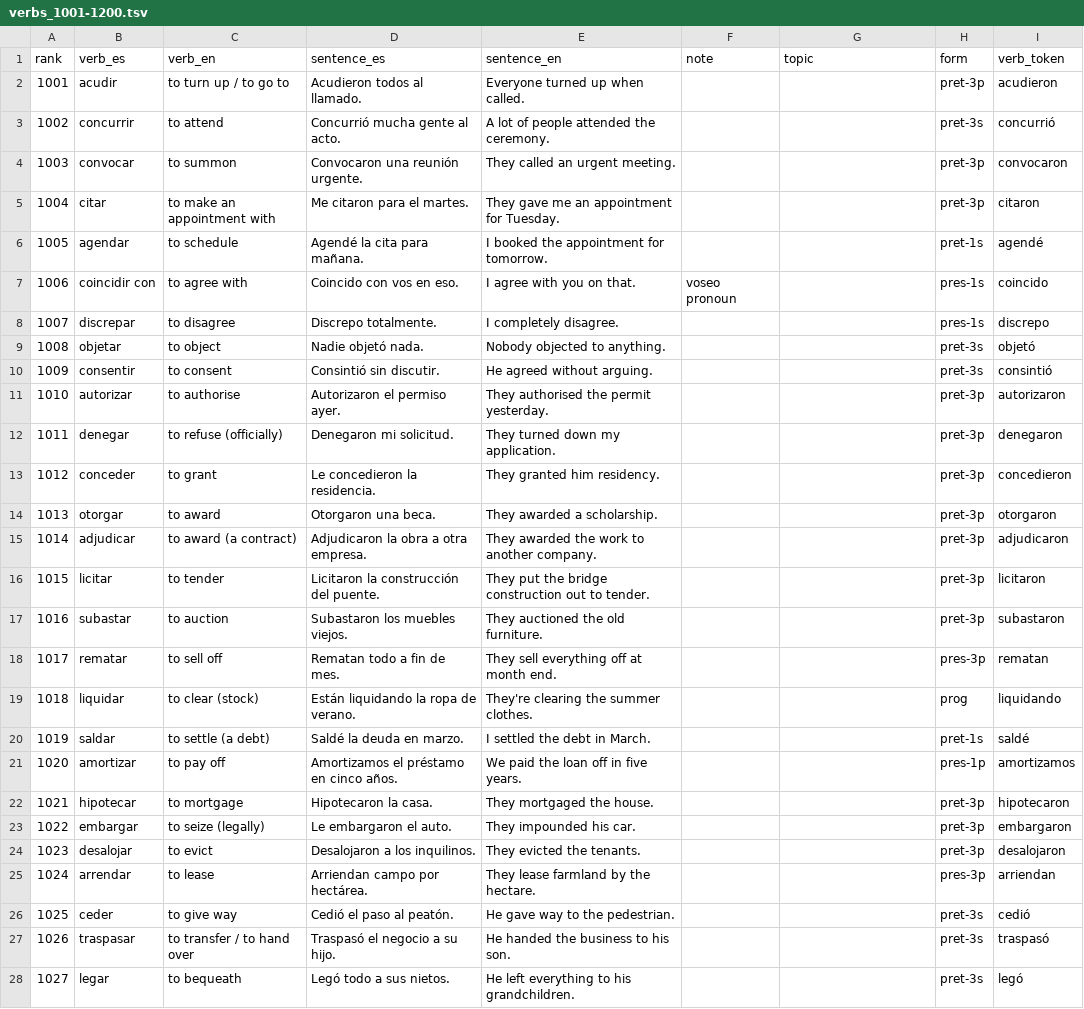
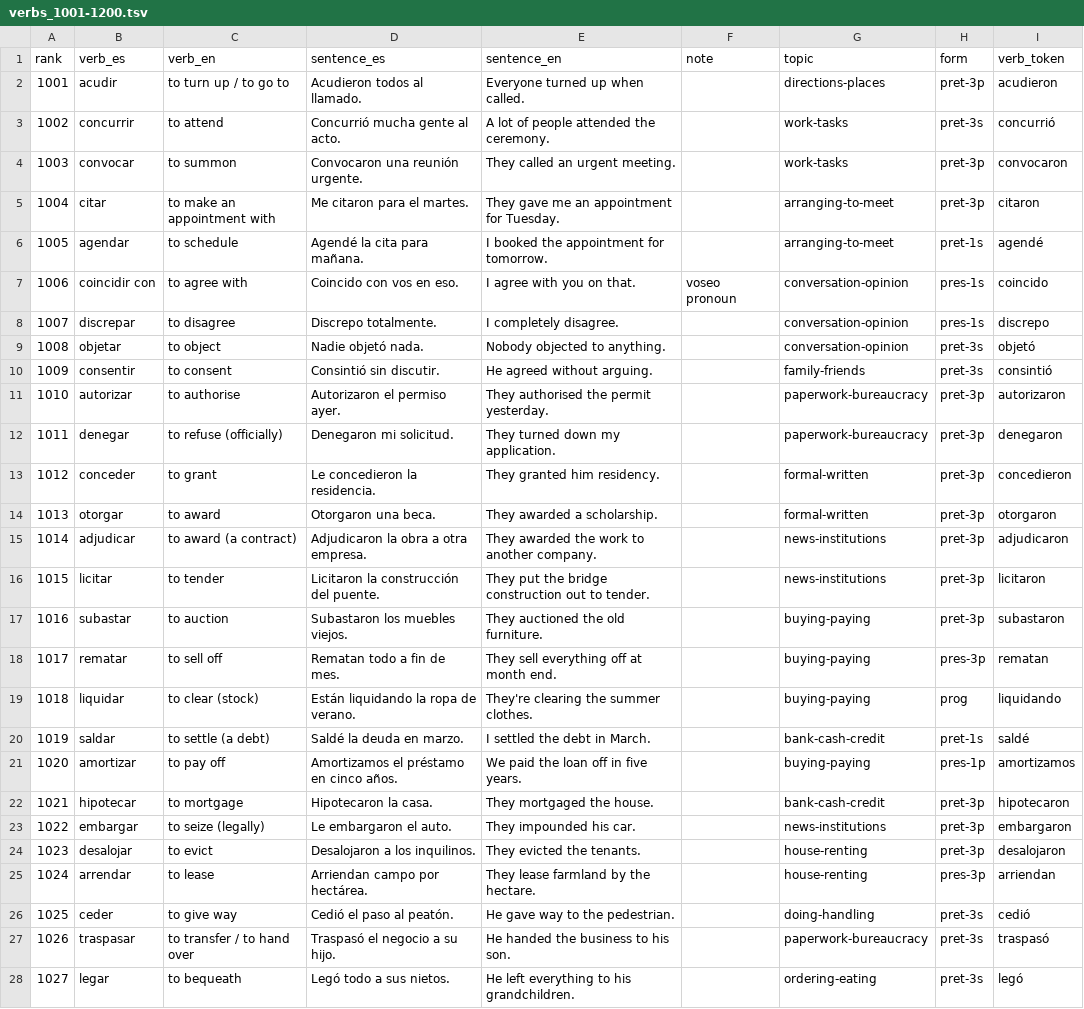
Before and after one commit to fuzzy-logic/2000-verbos, a TSV file: data/verbs_1001-1200.tsv, drawn as a sheet; only a part is shown; the diff covers the shown part only; the diff names each change by its address in the sheet, - before the commit and + after, or states it on an @@ line.

```diff
--- a/data/verbs_1001-1200.tsv
+++ b/data/verbs_1001-1200.tsv
-G2 (topic): (empty)
+G2 (topic): directions-places
-G3:G4 (topic): (empty)
+G3:G4 (topic): work-tasks
-G5:G6 (topic): (empty)
+G5:G6 (topic): arranging-to-meet
-G7:G9 (topic): (empty)
+G7:G9 (topic): conversation-opinion
-G10 (topic): (empty)
+G10 (topic): family-friends
-G11:G12 (topic): (empty)
+G11:G12 (topic): paperwork-bureaucracy
-G13:G14 (topic): (empty)
+G13:G14 (topic): formal-written
-G15:G16 (topic): (empty)
+G15:G16 (topic): news-institutions
-G17:G19 (topic): (empty)
+G17:G19 (topic): buying-paying
-G20 (topic): (empty)
+G20 (topic): bank-cash-credit
-G21 (topic): (empty)
+G21 (topic): buying-paying
-G22 (topic): (empty)
+G22 (topic): bank-cash-credit
-G23 (topic): (empty)
+G23 (topic): news-institutions
-G24:G25 (topic): (empty)
+G24:G25 (topic): house-renting
-G26 (topic): (empty)
+G26 (topic): doing-handling
-G27 (topic): (empty)
+G27 (topic): paperwork-bureaucracy
-G28 (topic): (empty)
+G28 (topic): ordering-eating
```
Also changed, not shown: 173 edited cells elsewhere in this file, data/verbs_1201-1400.tsv, data/verbs_1601-1800.tsv, 14 other files.
